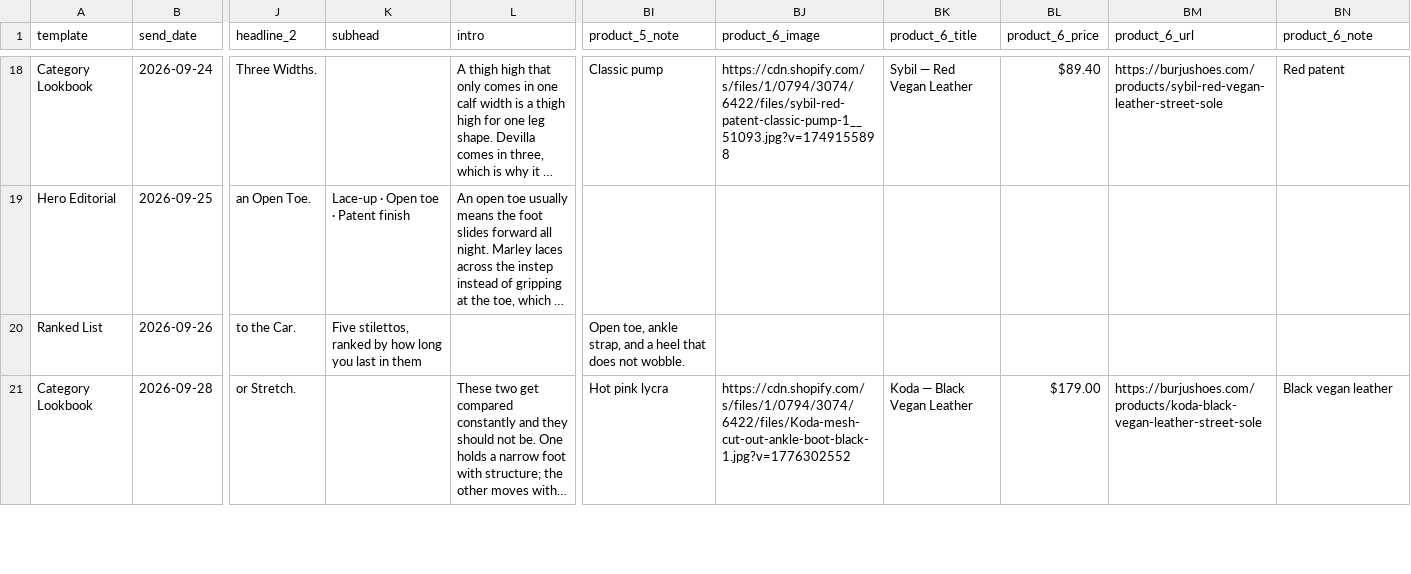
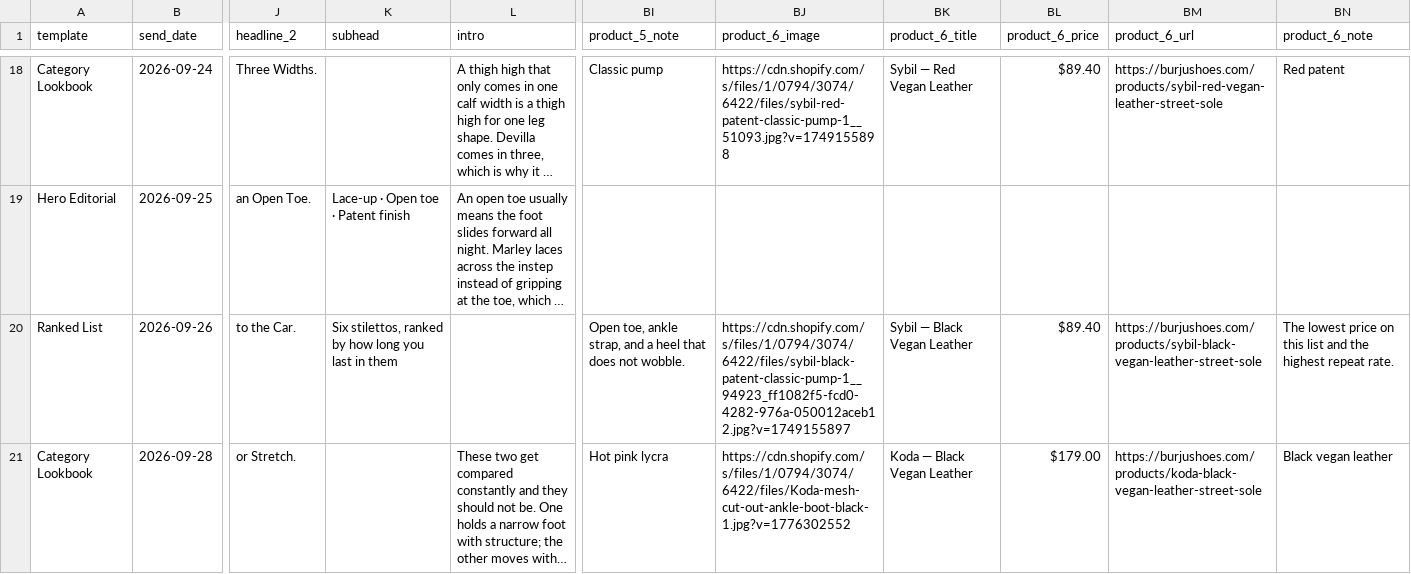
Before and after one commit to ImageConscience/EmailPreviews, a CSV file: content-sheets/burju-shoes-september.csv, drawn as a sheet; only a part is shown, gaps mark what is left out; long unchanged cells end in …; the diff covers the shown part only; the diff names each change by its address in the sheet, - before the commit and + after, or states it on an @@ line.

```diff
--- a/content-sheets/burju-shoes-september.csv
+++ b/content-sheets/burju-shoes-september.csv
-K20 (subhead): Five stilettos, ranked…
+K20 (subhead): Six stilettos, ranked…
-BJ20 (product_6_image): (empty)
+BJ20 (product_6_image): https://cdn.shopify.com/s/files/1/0794/3074/6422/files/sybil-black-patent-classic-pump-1__94923_ff1082f5-fcd0-4282-976a-050012aceb12.jpg?v=1749155897
-BK20 (product_6_title): (empty)
+BK20 (product_6_title): Sybil — Black Vegan Leather
-BL20 (product_6_price): (empty)
+BL20 (product_6_price): $89.40
-BM20 (product_6_url): (empty)
+BM20 (product_6_url): https://burjushoes.com/products/sybil-black-vegan-leather-street-sole
-BN20 (product_6_note): (empty)
+BN20 (product_6_note): The lowest price on this list and the highest repeat rate.
```
Also changed, not shown: 25 edited cells elsewhere in this file, 6 other files.
